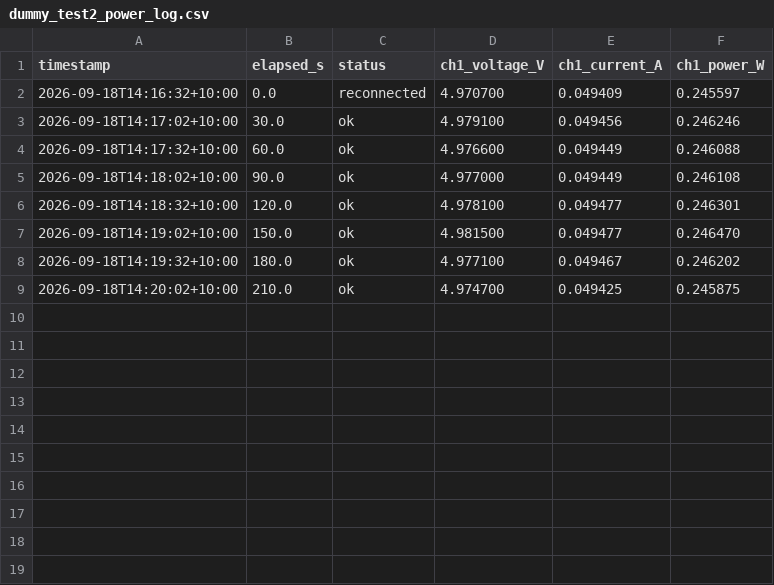
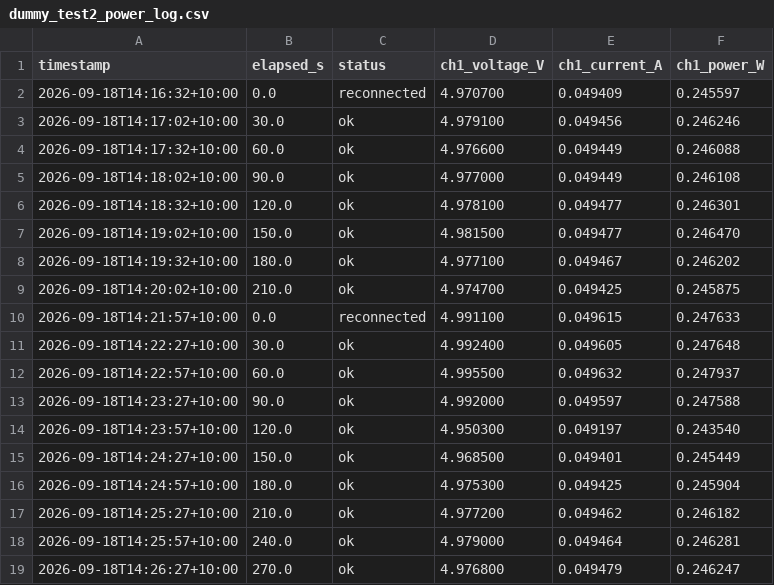
Before and after one commit to thommofrench/EGH490DataCapN11051205, a CSV file: dummy_test2_power_log.csv, drawn as a sheet.

Commit message:
data update 2026-09-18T14:26:57

```diff
--- a/dummy_test2_power_log.csv
+++ b/dummy_test2_power_log.csv
@@ -9 +9,11 @@ timestamp,elapsed_s,status,ch1_voltage_V,ch1_current_A,ch1_power_W
 2026-09-18T14:20:02+10:00,210.0,ok,4.974700,0.049425,0.245875
+2026-09-18T14:21:57+10:00,0.0,reconnected,4.991100,0.049615,0.247633
+2026-09-18T14:22:27+10:00,30.0,ok,4.992400,0.049605,0.247648
+2026-09-18T14:22:57+10:00,60.0,ok,4.995500,0.049632,0.247937
+2026-09-18T14:23:27+10:00,90.0,ok,4.992000,0.049597,0.247588
+2026-09-18T14:23:57+10:00,120.0,ok,4.950300,0.049197,0.243540
+2026-09-18T14:24:27+10:00,150.0,ok,4.968500,0.049401,0.245449
+2026-09-18T14:24:57+10:00,180.0,ok,4.975300,0.049425,0.245904
+2026-09-18T14:25:27+10:00,210.0,ok,4.977200,0.049462,0.246182
+2026-09-18T14:25:57+10:00,240.0,ok,4.979000,0.049464,0.246281
+2026-09-18T14:26:27+10:00,270.0,ok,4.976800,0.049479,0.246247
```
